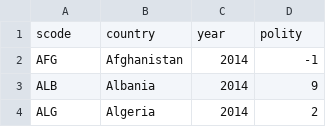
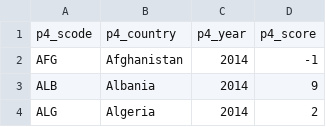
Before and after one commit to ariboyarsky/DemocracyMap, a CSV file: json/CSV Data/polity.csv, drawn as a sheet; only a part is shown.

Commit message:
merge polity data into map topojson

```diff
--- a/json/CSV Data/polity.csv
+++ b/json/CSV Data/polity.csv
@@ -1,2 +1,2 @@
-scode,country,year,polity
+p4_scode,p4_country,p4_year,p4_score
 AFG,Afghanistan,2014,-1
```
Also changed, not shown: 1 other file.
